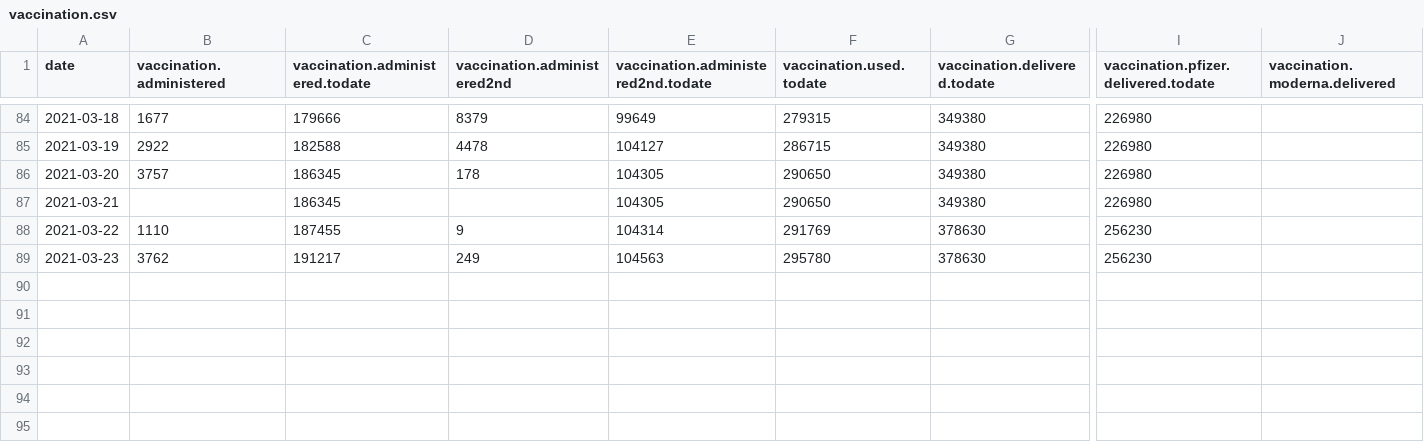
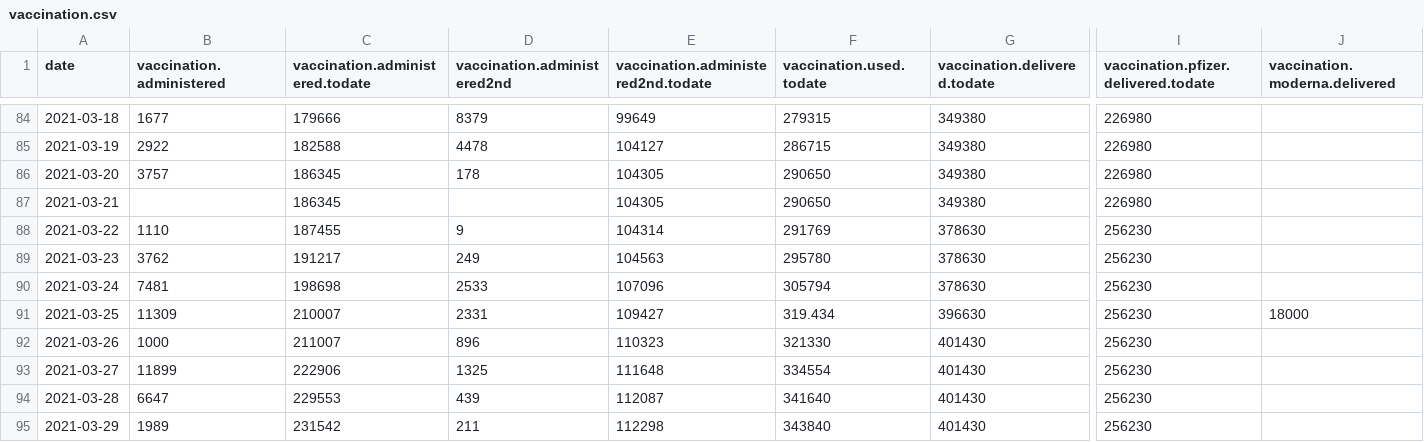
Before and after one commit to jalezi/NIJZ-powerBI-scrape, a CSV file: csv/vaccination.csv, drawn as a sheet; only a part is shown, gaps mark what is left out; rows hold the shown columns only; the diff names each change by its address in the sheet, - before the commit and + after, or states it on an @@ line.

Commit message:
update(csv)(vaccination): up to 2021-03-29

```diff
--- a/csv/vaccination.csv
+++ b/csv/vaccination.csv
+row 90: 2021-03-24 | 7481 | 198698 | 2533 | 107096 | 305794 | 378630 | 256230
+row 91: 2021-03-25 | 11309 | 210007 | 2331 | 109427 | 319.434 | 396630 | 256230 | 18000
+row 92: 2021-03-26 | 1000 | 211007 | 896 | 110323 | 321330 | 401430 | 256230
+row 93: 2021-03-27 | 11899 | 222906 | 1325 | 111648 | 334554 | 401430 | 256230
+row 94: 2021-03-28 | 6647 | 229553 | 439 | 112087 | 341640 | 401430 | 256230
+row 95: 2021-03-29 | 1989 | 231542 | 211 | 112298 | 343840 | 401430 | 256230
```
